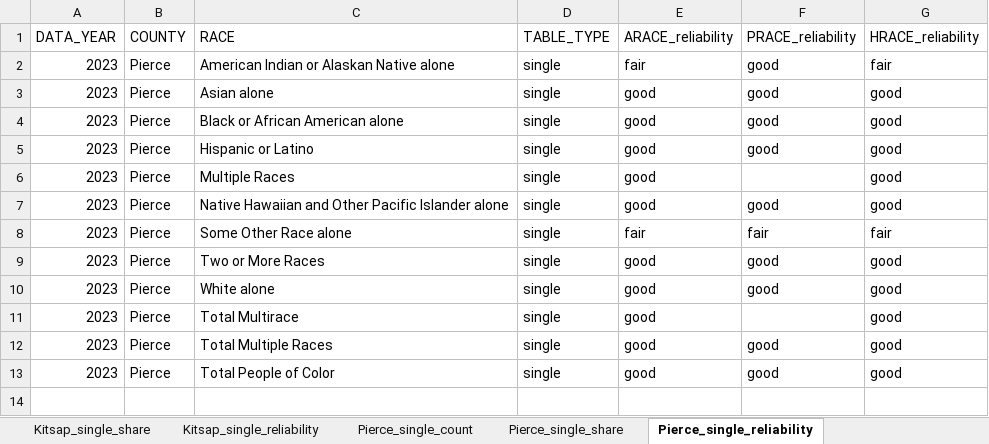
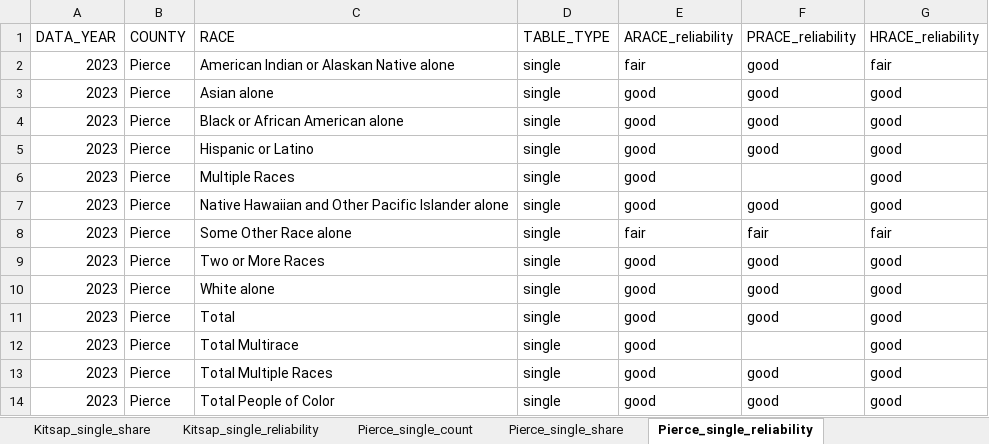
Before and after one commit to psrc/exploration-race-ethnicity, an Excel workbook: household-size/data/household-size-by-re-multiperson.xlsx, sheet Pierce_single_reliability, drawn as a sheet; values as stored, in another font and other column widths than the file's, no borders; the diff names each change by its address in the sheet, - before the commit and + after, or states it on an @@ line.

```diff
--- a/household-size/data/household-size-by-re-multiperson.xlsx (sheet Pierce_single_reliability)
+++ b/household-size/data/household-size-by-re-multiperson.xlsx (sheet Pierce_single_reliability)
+row 11: 2023 | Pierce | Total | single | good | good | good
```
Also changed, not shown: sheet Region_detail_share, sheet Snohomish_detail_share, sheet King_detail_share, sheet Pierce_detail_share, sheet Kitsap_detail_share, sheet Region_dichot_share, 38 more sheets, household-size/data/household-size-by-re-singleperson.xlsx, 17 other files.
